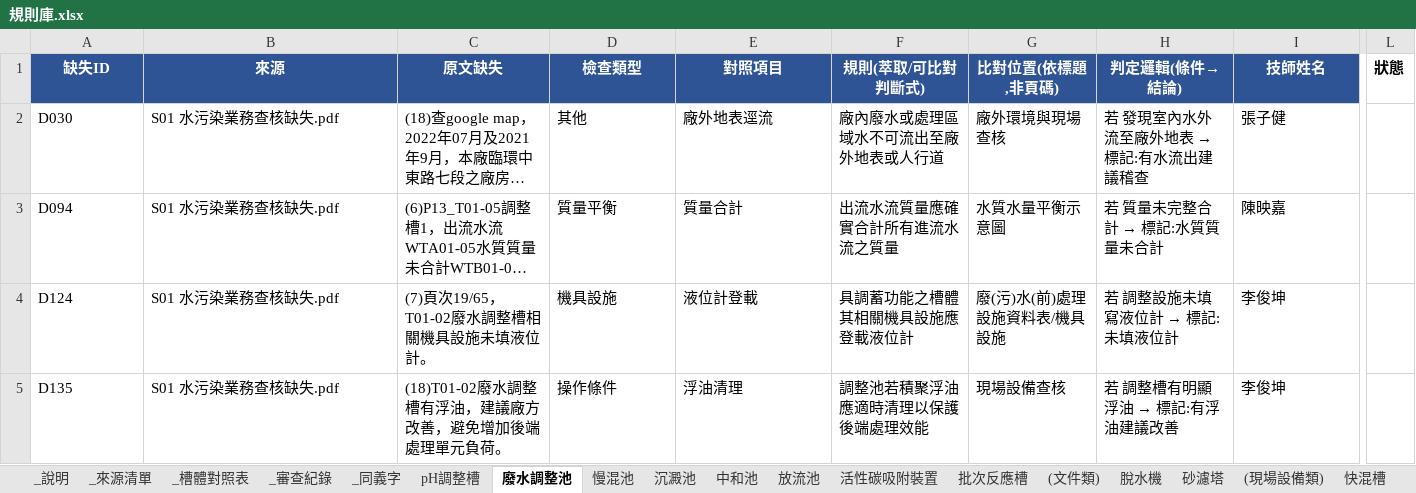
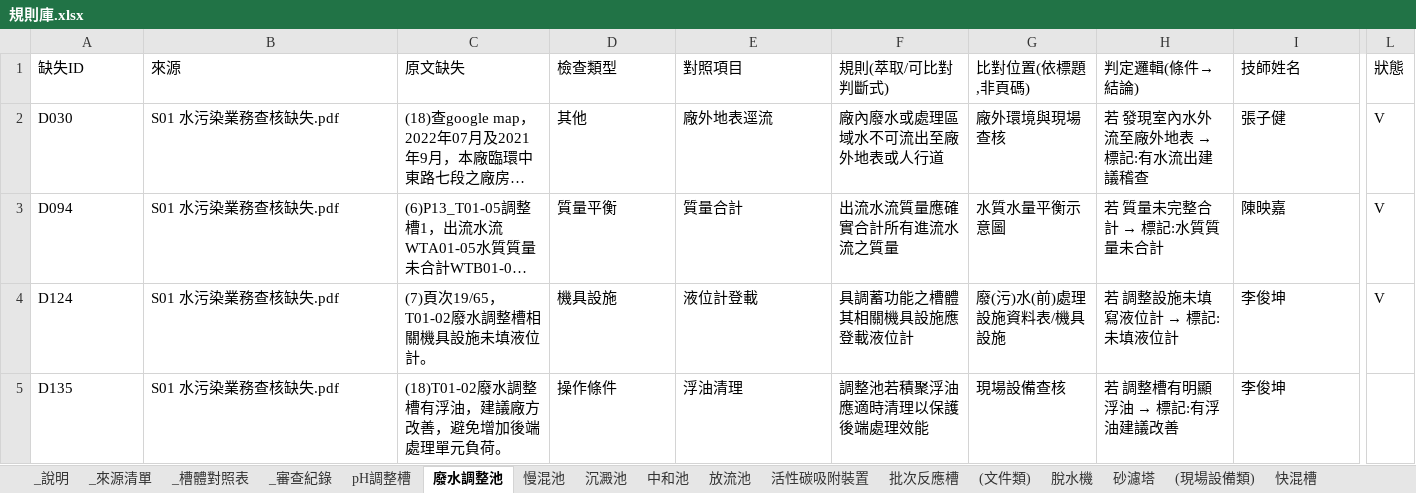
Before and after one commit to jetenv02-lab/water-pollution-review, an Excel workbook: 規則庫.xlsx, sheet 廢水調整池, drawn as a sheet; only a part is shown, gaps mark what is left out; long unchanged cells end in …; values as stored, in another font and other column widths than the file's, no borders; the diff covers the shown part only; the diff names each change by its address in the sheet, - before the commit and + after, or states it on an @@ line.

Commit message:
雲端規則庫清理: 精準刪除空殼分頁, 保留協作編輯
操作:
1. 先 download_sheets_to_xlsx() 從雲端拉最新版到本地
   (含使用者編輯的狀態欄 7 筆 '?' + 4 筆 'V', 及 4 筆新審查紀錄)
2. 在本地刪空殼分頁 (cleanup_empty_sheets.py)
3. 新增 delete_cloud_empty_sheets.py: 用 sh.del_worksheet() 精準刪雲端分頁
   - 避免 sheets_sync.upload_xlsx_to_sheets() 整本覆蓋造成 Drive 註解錨點失效
   - 只動指定的 2 個空殼分頁, 其他 28 個分頁完全不碰

驗證:
- 雲端分頁數: 30 → 28
- Faye Tsai 兩則 Drive 註解: 完整保留
- pH調整槽 / 廢水調整池 / 慢混池 的狀態欄 ?/V 標記: 完整保留

```diff
--- a/規則庫.xlsx (sheet 廢水調整池)
+++ b/規則庫.xlsx (sheet 廢水調整池)
-A1:I1 fill: #2F5496
+A1:I1 fill: none
-A1:L1 bold: on
+A1:L1 bold: off
@@ A1:I1 text colour: #FFFFFF → black, alignment: center → left @@
-L2:L4 (狀態): (empty)
+L2:L4 (狀態): V
```
Also changed, not shown: 5 edited cells and cell formats elsewhere in this sheet, sheet _審查紀錄, sheet 慢混池, sheet 沉澱池, sheet pH調整槽, sheet 離子交換樹脂塔, sheet 廢水收集池, 21 more sheets, other sheet tabs, 2 other files.
